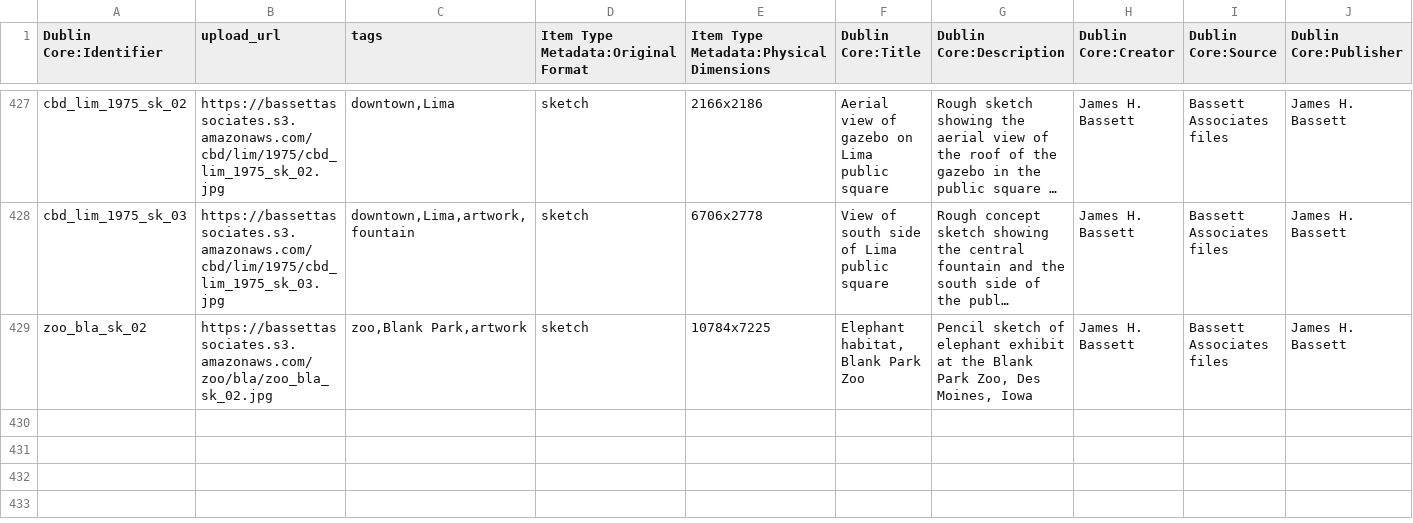
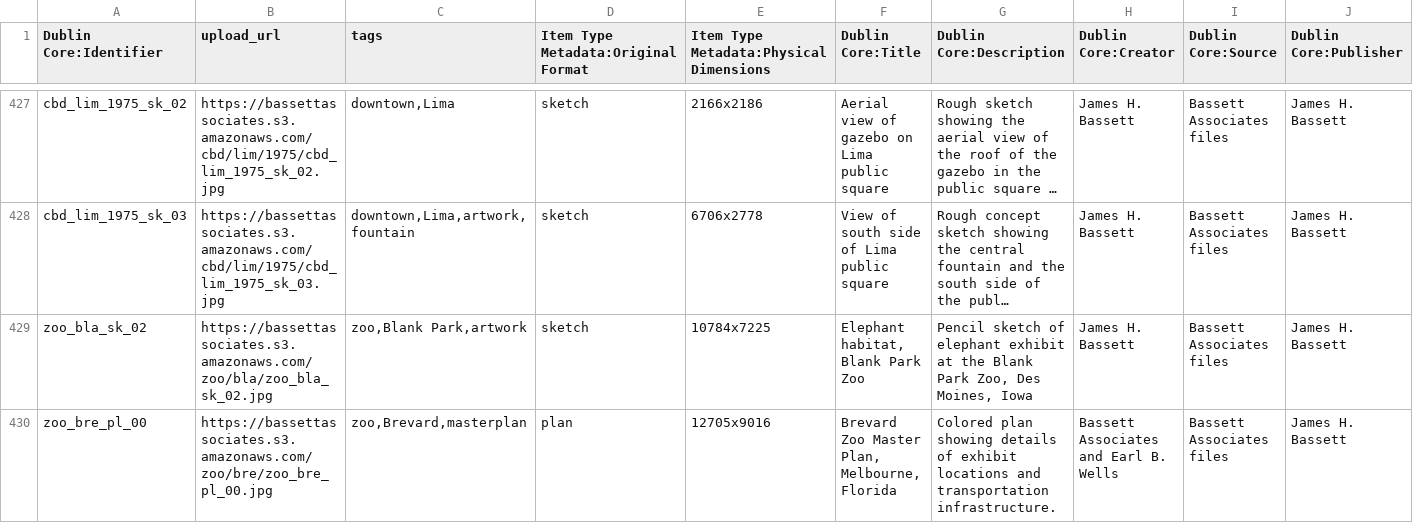
Before and after one commit to baskaufs/bassettassociates, a CSV file: data/items.csv, drawn as a sheet; only a part is shown, gaps mark what is left out; long unchanged cells end in …; rows hold the shown columns only; the diff names each change by its address in the sheet, - before the commit and + after, or states it on an @@ line.

Commit message:
Add brevard masterplan

```diff
--- a/data/items.csv
+++ b/data/items.csv
+row 430: zoo_bre_pl_00 | https://bassettassociates.s3.amazonaws.com/zoo/bre/zoo_bre_pl_00.jpg | zoo,Brevard,masterplan | plan | 12705x9016 | Brevard Zoo Master Plan, Melbourne, Florida | Colored plan showing details of exhibit locations and transportation infrastructure. | Bassett Associates and Earl B. Wells | Bassett Associates files | James H. Bassett
```
Also changed, not shown: data/identifiers.csv.
